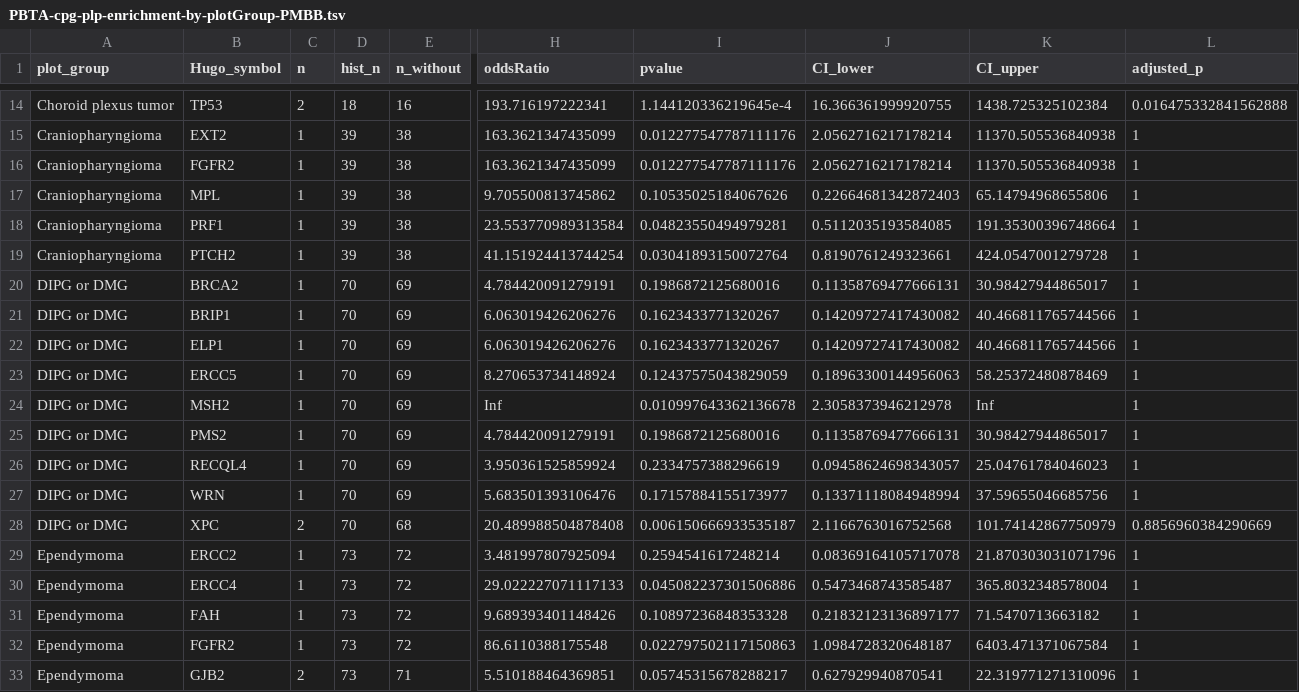
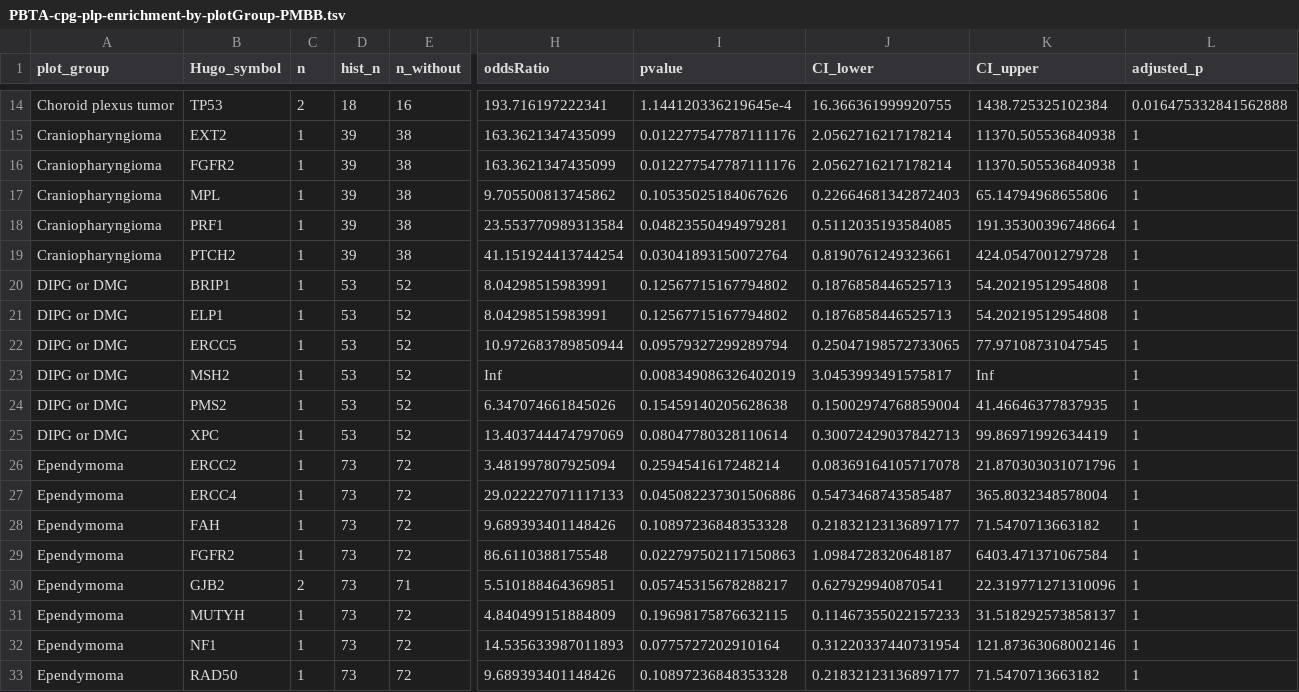
Before and after one commit to diskin-lab-chop/pbta-germline-somatic, a TSV file: analyses/cpg-enrichment/results/PBTA-cpg-plp-enrichment-by-plotGroup-PMBB.tsv, drawn as a sheet; only a part is shown, gaps mark what is left out; the shorter side is filled out with more unchanged rows; removed rows and columns are numbered as before the commit, all else as after; rows hold the shown columns only; the diff covers the shown part only; the diff names each change by its address in the sheet, - before the commit and + after, or states it on an @@ line.

```diff
--- a/analyses/cpg-enrichment/results/PBTA-cpg-plp-enrichment-by-plotGroup-PMBB.tsv
+++ b/analyses/cpg-enrichment/results/PBTA-cpg-plp-enrichment-by-plotGroup-PMBB.tsv
-row 20: DIPG or DMG | BRCA2 | 1 | 70 | 69 | 4.784420091279191 | 0.1986872125680016 | 0.11358769477666131 | 30.98427944865017 | 1
-D20:D24 (hist_n): 70
+D20:D24 (hist_n): 53
-E20:E24 (n_without): 69
+E20:E24 (n_without): 52
-H20:H21 (oddsRatio): 6.063019426206276
+H20:H21 (oddsRatio): 8.04298515983991
-I20:I21 (pvalue): 0.1623433771320267
+I20:I21 (pvalue): 0.12567715167794802
-J20:J21 (CI_lower): 0.14209727417430082
+J20:J21 (CI_lower): 0.1876858446525713
-K20:K21 (CI_upper): 40.466811765744566
+K20:K21 (CI_upper): 54.20219512954808
-H22 (oddsRatio): 8.270653734148924
+H22 (oddsRatio): 10.972683789850944
-I22 (pvalue): 0.12437575043829059
+I22 (pvalue): 0.09579327299289794
-J22 (CI_lower): 0.18963300144956063
+J22 (CI_lower): 0.25047198572733065
-K22 (CI_upper): 58.25372480878469
+K22 (CI_upper): 77.97108731047545
-I23 (pvalue): 0.010997643362136678
+I23 (pvalue): 0.008349086326402019
-J23 (CI_lower): 2.3058373946212978
+J23 (CI_lower): 3.0453993491575817
-H24 (oddsRatio): 4.784420091279191
+H24 (oddsRatio): 6.347074661845026
-I24 (pvalue): 0.1986872125680016
+I24 (pvalue): 0.15459140205628638
-J24 (CI_lower): 0.11358769477666131
+J24 (CI_lower): 0.15002974768859004
-K24 (CI_upper): 30.98427944865017
+K24 (CI_upper): 41.46646377837935
-row 26: DIPG or DMG | RECQL4 | 1 | 70 | 69 | 3.950361525859924 | 0.2334757388296619 | 0.09458624698343057 | 25.04761784046023 | 1
-row 27: DIPG or DMG | WRN | 1 | 70 | 69 | 5.683501393106476 | 0.17157884155173977 | 0.13371118084948994 | 37.59655046685756 | 1
-C25 (n): 2
+C25 (n): 1
-D25 (hist_n): 70
+D25 (hist_n): 53
-E25 (n_without): 68
+E25 (n_without): 52
-H25 (oddsRatio): 20.489988504878408
+H25 (oddsRatio): 13.403744474797069
-I25 (pvalue): 0.006150666933535187
+I25 (pvalue): 0.08047780328110614
-J25 (CI_lower): 2.1166763016752568
+J25 (CI_lower): 0.30072429037842713
-K25 (CI_upper): 101.74142867750979
+K25 (CI_upper): 99.86971992634419
-L25 (adjusted_p): 0.8856960384290669
+L25 (adjusted_p): 1
```
Also changed, not shown: 3 added rows and 83 edited cells elsewhere in this file, analyses/cpg-enrichment/results/PBTA-cpg-plp-enrichment-by-plotGroup-gnomAD.tsv, analyses/cpg-enrichment/results/plot-group-cpg-plp-enrichment-merged.tsv, 6 other files.
